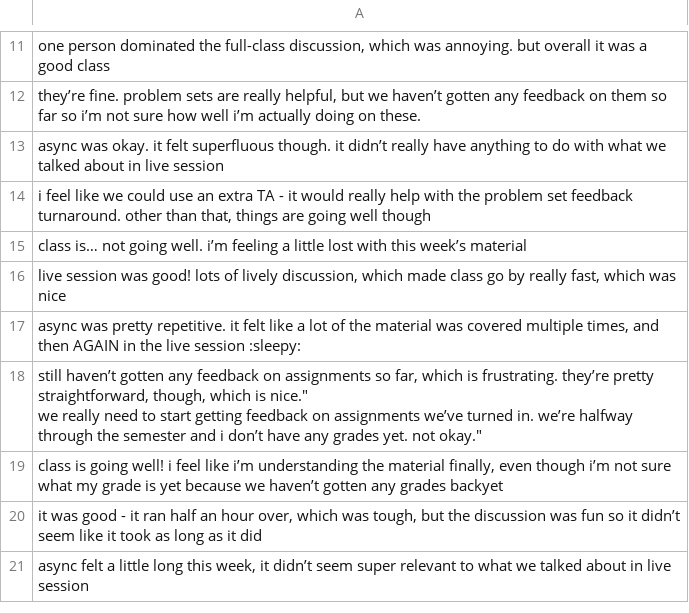
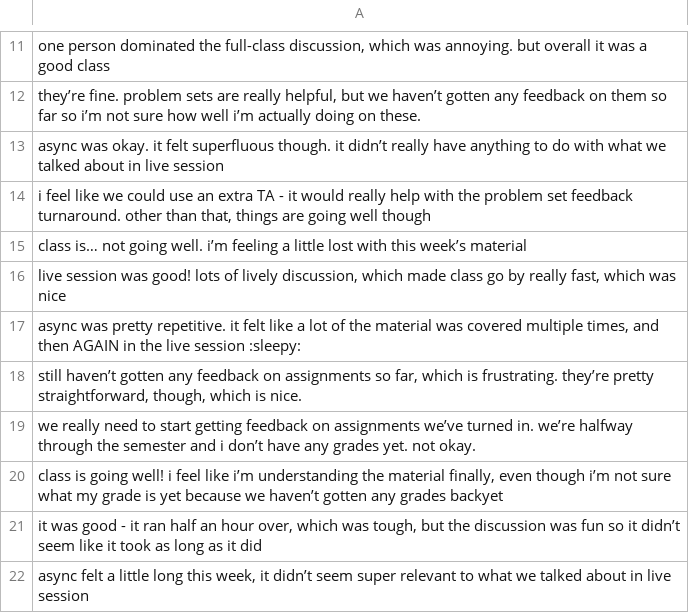
Before and after one commit to jmercado14/w210-spring2019-final-project, a CSV file: text_summarization/student_feedback.csv, drawn as a sheet; only a part is shown, gaps mark what is left out; ↵ is a line break in a cell; the diff names each change by its address in the sheet, - before the commit and + after, or states it on an @@ line.

Commit message:
removed extra quotation mark, line 18

```diff
--- a/text_summarization/student_feedback.csv
+++ b/text_summarization/student_feedback.csv
-A18: …which is nice." ↵ we really need to start getting feedback on assignments we’ve turned in. we’re halfway through the semester and i don’t have any grades yet. not okay."
+A18: …which is nice.
+row 19: we really need to start getting feedback on assignments we’ve turned in. we’re halfway through the semester and i don’t have any grades yet. not okay.
```
